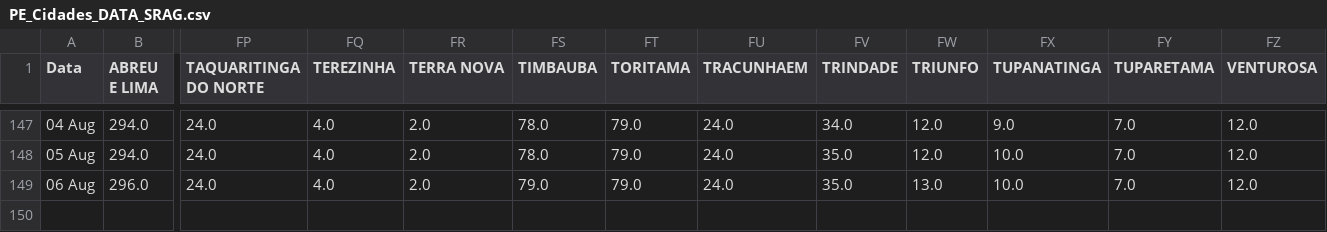
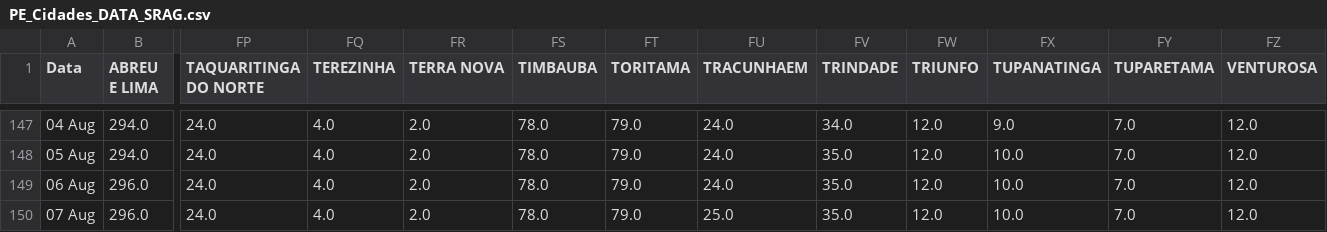
Before and after one commit to JTeodomiro/covid19PE, a CSV file: PE_Cidades_DATA_SRAG.csv, drawn as a sheet; only a part is shown, gaps mark what is left out; rows hold the shown columns only; the diff names each change by its address in the sheet, - before the commit and + after, or states it on an @@ line.

```diff
--- a/PE_Cidades_DATA_SRAG.csv
+++ b/PE_Cidades_DATA_SRAG.csv
-FS149 (TIMBAUBA): 79.0
+FS149 (TIMBAUBA): 78.0
-FW149 (TRIUNFO): 13.0
+FW149 (TRIUNFO): 12.0
+row 150: 07 Aug | 296.0 | 24.0 | 4.0 | 2.0 | 78.0 | 79.0 | 25.0 | 35.0 | 12.0 | 10.0 | 7.0 | 12.0
```
Also changed, not shown: Obitos_PE_Cidades.csv, PE_Cidades_DATA.csv, 1 other file.
